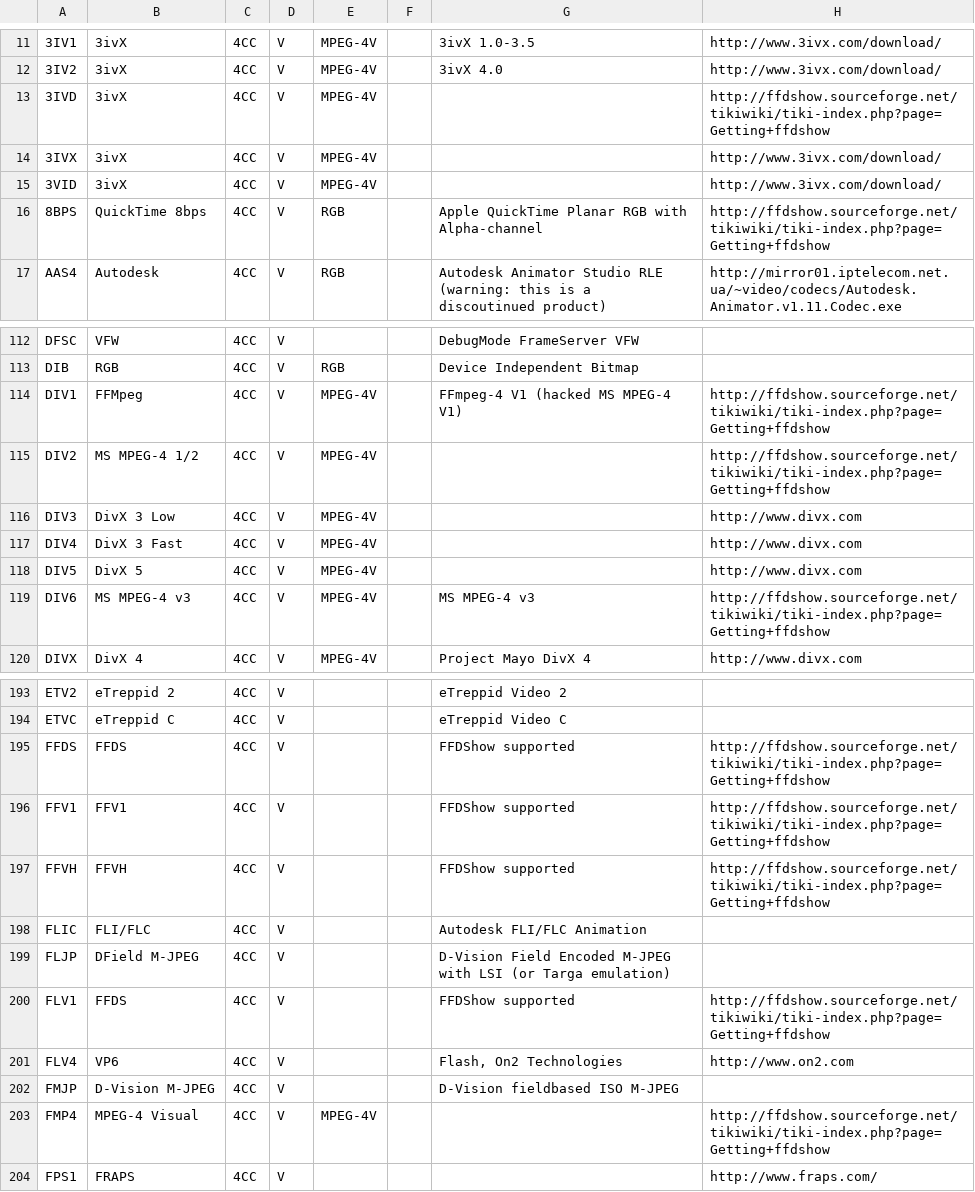
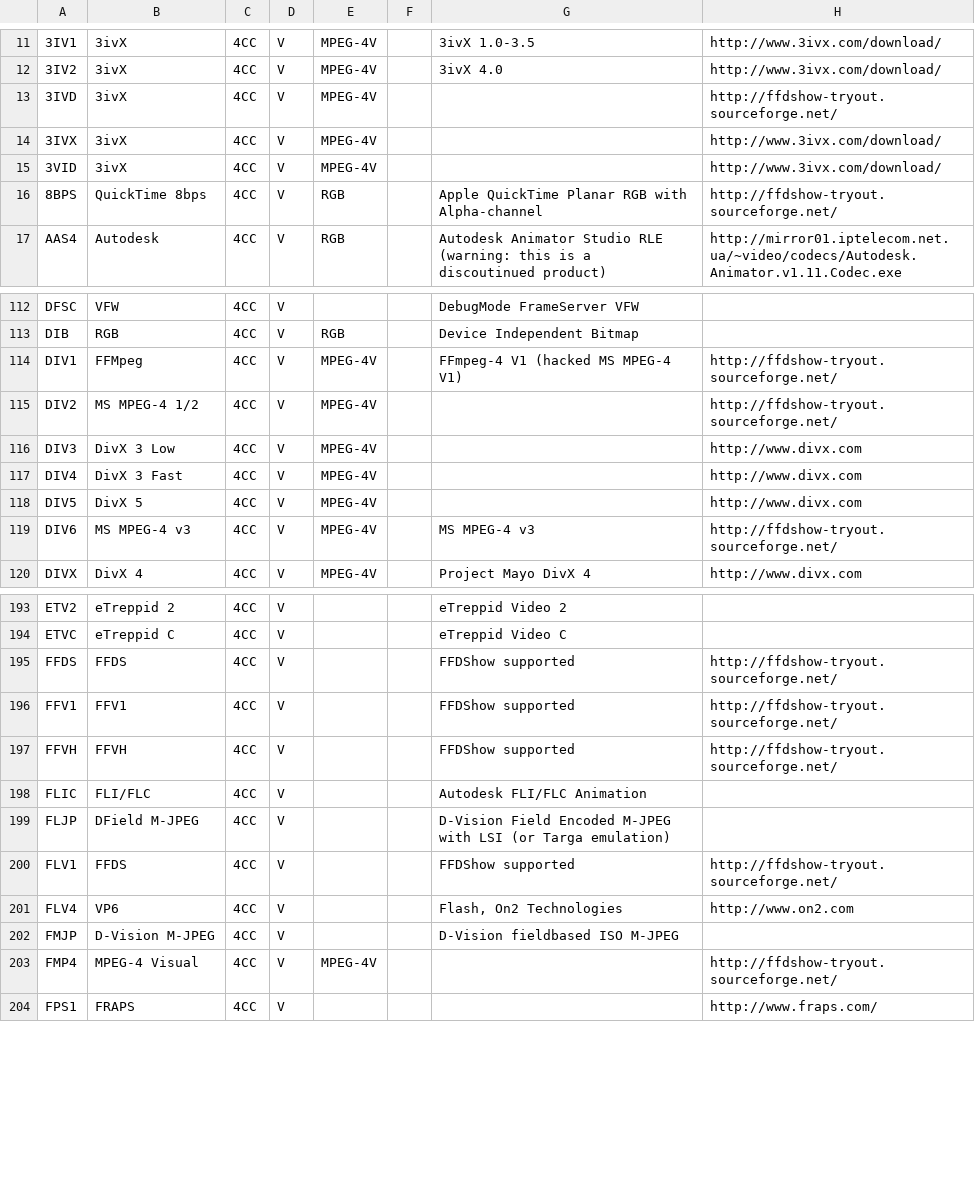
Before and after one commit to beppec56/MediaInfo-git_svn, a CSV file: Source/Ressource/Text/DataBase/Codec.csv, drawn as a sheet; only a part is shown, gaps mark what is left out; the diff covers the shown part only.

Commit message:
#2504287, Ffdshow
git-svn-id: svn://svn.code.sf.net/p/mediainfo/code/MediaInfoLib/trunk@1233 45c5ae6f-87cc-4fd0-92ee-e4f023fd80da

```diff
--- a/Source/Ressource/Text/DataBase/Codec.csv
+++ b/Source/Ressource/Text/DataBase/Codec.csv
@@ -12,6 +12,6 @@
 3IV2;3ivX;4CC;V;MPEG-4V;;3ivX 4.0;http://www.3ivx.com/download/
-3IVD;3ivX;4CC;V;MPEG-4V;;;http://ffdshow.sourceforge.net/tikiwiki/tiki-index.php?page=Getting+ffdshow
+3IVD;3ivX;4CC;V;MPEG-4V;;;http://ffdshow-tryout.sourceforge.net/
 3IVX;3ivX;4CC;V;MPEG-4V;;;http://www.3ivx.com/download/
 3VID;3ivX;4CC;V;MPEG-4V;;;http://www.3ivx.com/download/
-8BPS;QuickTime 8bps;4CC;V;RGB;;Apple QuickTime Planar RGB with Alpha-channel;http://ffdshow.sourceforge.net/tikiwiki/tiki-index.php?page=Getting+ffdshow
+8BPS;QuickTime 8bps;4CC;V;RGB;;Apple QuickTime Planar RGB with Alpha-channel;http://ffdshow-tryout.sourceforge.net/
 AAS4;Autodesk;4CC;V;RGB;;Autodesk Animator Studio RLE (warning: this is a discoutinued product);http://mirror01.iptelecom.net.ua/~video/codecs/Autodesk.Animator.v1.11.Codec.exe
@@ -113,4 +113,4 @@ DFSC;VFW;4CC;V;;;DebugMode FrameServer VFW;
 DIB ;RGB;4CC;V;RGB;;Device Independent Bitmap;
-DIV1;FFMpeg;4CC;V;MPEG-4V;;FFmpeg-4 V1 (hacked MS MPEG-4 V1);http://ffdshow.sourceforge.net/tikiwiki/tiki-index.php?page=Getting+ffdshow
-DIV2;MS MPEG-4 1/2;4CC;V;MPEG-4V;;;http://ffdshow.sourceforge.net/tikiwiki/tiki-index.php?page=Getting+ffdshow
+DIV1;FFMpeg;4CC;V;MPEG-4V;;FFmpeg-4 V1 (hacked MS MPEG-4 V1);http://ffdshow-tryout.sourceforge.net/
+DIV2;MS MPEG-4 1/2;4CC;V;MPEG-4V;;;http://ffdshow-tryout.sourceforge.net/
 DIV3;DivX 3 Low;4CC;V;MPEG-4V;;;http://www.divx.com
@@ -118,3 +118,3 @@ DIV4;DivX 3 Fast;4CC;V;MPEG-4V;;;http://www.divx.com
 DIV5;DivX 5;4CC;V;MPEG-4V;;;http://www.divx.com
-DIV6;MS MPEG-4 v3;4CC;V;MPEG-4V;;MS MPEG-4 v3;http://ffdshow.sourceforge.net/tikiwiki/tiki-index.php?page=Getting+ffdshow
+DIV6;MS MPEG-4 v3;4CC;V;MPEG-4V;;MS MPEG-4 v3;http://ffdshow-tryout.sourceforge.net/
 DIVX;DivX 4;4CC;V;MPEG-4V;;Project Mayo DivX 4;http://www.divx.com
@@ -194,11 +194,11 @@ ETV2;eTreppid 2;4CC;V;;;eTreppid Video 2;
 ETVC;eTreppid C;4CC;V;;;eTreppid Video C;
-FFDS;FFDS;4CC;V;;;FFDShow supported;http://ffdshow.sourceforge.net/tikiwiki/tiki-index.php?page=Getting+ffdshow
-FFV1;FFV1;4CC;V;;;FFDShow supported;http://ffdshow.sourceforge.net/tikiwiki/tiki-index.php?page=Getting+ffdshow
-FFVH;FFVH;4CC;V;;;FFDShow supported;http://ffdshow.sourceforge.net/tikiwiki/tiki-index.php?page=Getting+ffdshow
+FFDS;FFDS;4CC;V;;;FFDShow supported;http://ffdshow-tryout.sourceforge.net/
+FFV1;FFV1;4CC;V;;;FFDShow supported;http://ffdshow-tryout.sourceforge.net/
+FFVH;FFVH;4CC;V;;;FFDShow supported;http://ffdshow-tryout.sourceforge.net/
 FLIC;FLI/FLC;4CC;V;;;Autodesk FLI/FLC Animation;
 FLJP;DField M-JPEG;4CC;V;;;D-Vision Field Encoded M-JPEG with LSI (or Targa emulation);
-FLV1;FFDS;4CC;V;;;FFDShow supported;http://ffdshow.sourceforge.net/tikiwiki/tiki-index.php?page=Getting+ffdshow
+FLV1;FFDS;4CC;V;;;FFDShow supported;http://ffdshow-tryout.sourceforge.net/
 FLV4;VP6;4CC;V;;;Flash, On2 Technologies;http://www.on2.com
 FMJP;D-Vision M-JPEG;4CC;V;;;D-Vision fieldbased ISO M-JPEG;
-FMP4;MPEG-4 Visual;4CC;V;MPEG-4V;;;http://ffdshow.sourceforge.net/tikiwiki/tiki-index.php?page=Getting+ffdshow
+FMP4;MPEG-4 Visual;4CC;V;MPEG-4V;;;http://ffdshow-tryout.sourceforge.net/
 FPS1;FRAPS;4CC;V;;;;http://www.fraps.com/
```
Also changed, not shown: 28 edited cells elsewhere in this file, Source/Ressource/Text/DataBase/CodecID_Video_Matroska.csv, Source/Ressource/Text/DataBase/CodecID_Video_Riff.csv, 1 other file.
